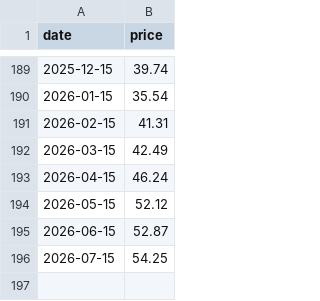
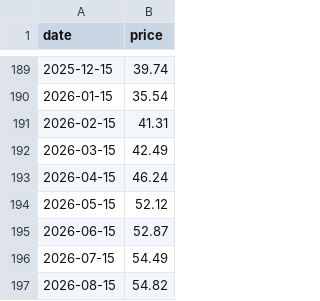
Before and after one commit to theecanmole/NZ-emission-unit-prices, a CSV file: nzu-month-price.csv, drawn as a sheet; only a part is shown, gaps mark what is left out.

```diff
--- a/nzu-month-price.csv
+++ b/nzu-month-price.csv
@@ -195,2 +195,3 @@
 2026-06-15,52.87
-2026-07-15,54.25
+2026-07-15,54.49
+2026-08-15,54.82
```
Also changed, not shown: nzu-edited-raw-prices-data.csv, nzu-final-prices-data.csv, 11 other files.
